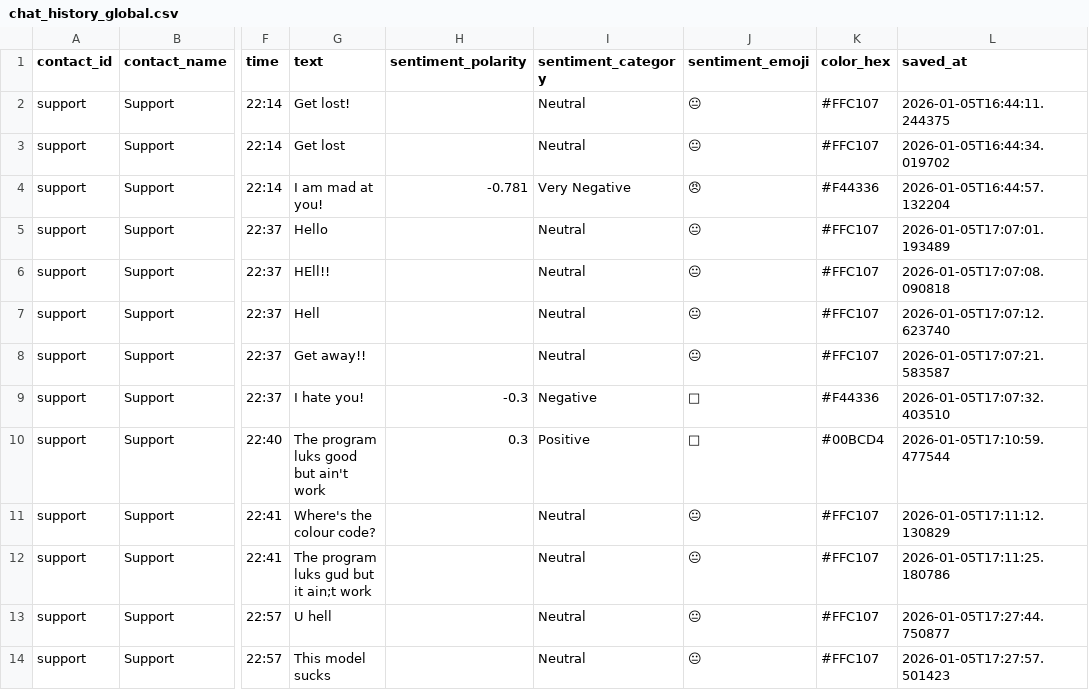
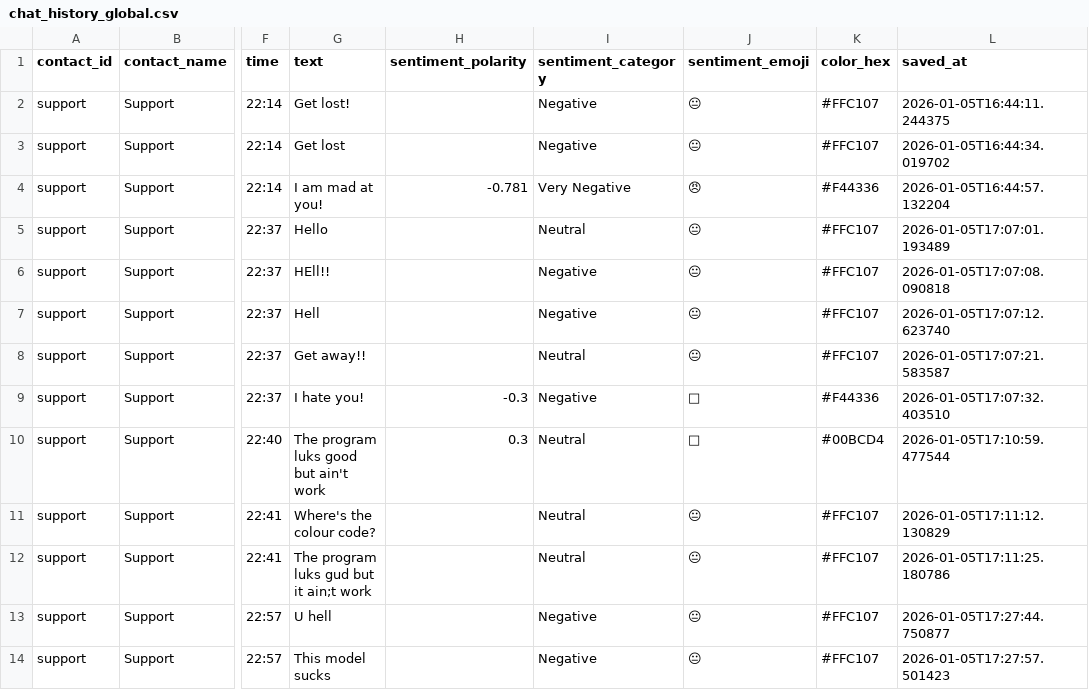
Before and after one commit to abhinavamirtharaj-cpu/Vit-science-project-, a CSV file: data/chat_history_global.csv, drawn as a sheet; only a part is shown, gaps mark what is left out; the diff names each change by its address in the sheet, - before the commit and + after, or states it on an @@ line.

Commit message:
Data

```diff
--- a/data/chat_history_global.csv
+++ b/data/chat_history_global.csv
-I2:I3 (sentiment_category): Neutral
+I2:I3 (sentiment_category): Negative
-I6:I7 (sentiment_category): Neutral
+I6:I7 (sentiment_category): Negative
-I10 (sentiment_category): Positive
+I10 (sentiment_category): Neutral
-I13:I14 (sentiment_category): Neutral
+I13:I14 (sentiment_category): Negative
```
Also changed, not shown: 1 other file.
